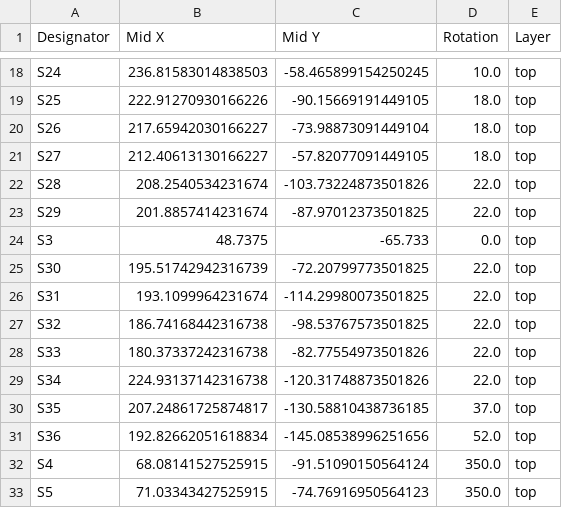
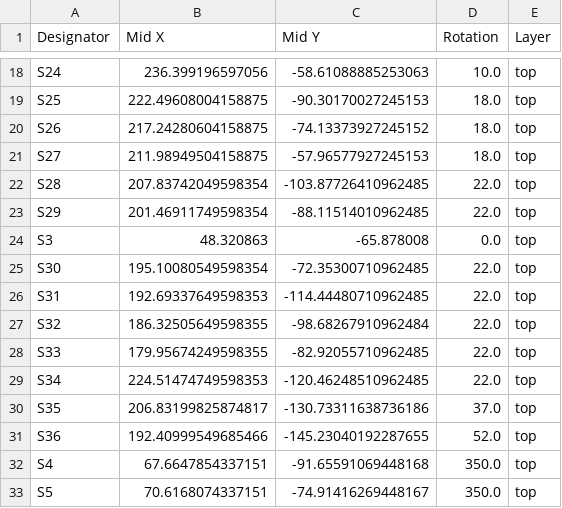
Before and after one commit to unspecworks/gamma-omega, a CSV file: tc36k/pcb/production/positions.csv, drawn as a sheet; only a part is shown, gaps mark what is left out; the diff covers the shown part only; the diff names each change by its address in the sheet, - before the commit and + after, or states it on an @@ line.

```diff
--- a/tc36k/pcb/production/positions.csv
+++ b/tc36k/pcb/production/positions.csv
-B18 (Mid X): 236.81583014838503
+B18 (Mid X): 236.399196597056
-C18 (Mid Y): -58.465899154250245
+C18 (Mid Y): -58.61088885253063
-B19 (Mid X): 222.91270930166226
+B19 (Mid X): 222.49608004158875
-C19 (Mid Y): -90.15669191449105
+C19 (Mid Y): -90.30170027245153
-B20 (Mid X): 217.65942030166227
+B20 (Mid X): 217.24280604158875
-C20 (Mid Y): -73.98873091449104
+C20 (Mid Y): -74.13373927245152
-B21 (Mid X): 212.40613130166227
+B21 (Mid X): 211.98949504158875
-C21 (Mid Y): -57.82077091449105
+C21 (Mid Y): -57.96577927245153
-B22 (Mid X): 208.2540534231674
+B22 (Mid X): 207.83742049598354
-C22 (Mid Y): -103.73224873501826
+C22 (Mid Y): -103.87726410962485
-B23 (Mid X): 201.8857414231674
+B23 (Mid X): 201.46911749598354
-C23 (Mid Y): -87.97012373501825
+C23 (Mid Y): -88.11514010962485
-B24 (Mid X): 48.7375
+B24 (Mid X): 48.320863
-C24 (Mid Y): -65.733
+C24 (Mid Y): -65.878008
-B25 (Mid X): 195.51742942316739
+B25 (Mid X): 195.10080549598354
-C25 (Mid Y): -72.20799773501825
+C25 (Mid Y): -72.35300710962485
-B26 (Mid X): 193.1099964231674
+B26 (Mid X): 192.69337649598353
-C26 (Mid Y): -114.29980073501825
+C26 (Mid Y): -114.44480710962485
-B27 (Mid X): 186.74168442316738
+B27 (Mid X): 186.32505649598355
-C27 (Mid Y): -98.53767573501825
+C27 (Mid Y): -98.68267910962484
-B28 (Mid X): 180.37337242316738
+B28 (Mid X): 179.95674249598355
-C28 (Mid Y): -82.77554973501826
+C28 (Mid Y): -82.92055710962485
-B29 (Mid X): 224.93137142316738
+B29 (Mid X): 224.51474749598353
-C29 (Mid Y): -120.31748873501826
+C29 (Mid Y): -120.46248510962485
-B30 (Mid X): 207.24861725874817
+B30 (Mid X): 206.83199825874817
-C30 (Mid Y): -130.58810438736185
+C30 (Mid Y): -130.73311638736186
-B31 (Mid X): 192.82662051618834
+B31 (Mid X): 192.40999549685466
-C31 (Mid Y): -145.08538996251656
+C31 (Mid Y): -145.23040192287655
-B32 (Mid X): 68.08141527525915
+B32 (Mid X): 67.6647854337151
-C32 (Mid Y): -91.51090150564124
+C32 (Mid Y): -91.65591069448168
-B33 (Mid X): 71.03343427525915
+B33 (Mid X): 70.6168074337151
-C33 (Mid Y): -74.76916950564123
+C33 (Mid Y): -74.91416269448167
```
Also changed, not shown: 40 edited cells elsewhere in this file, 2 other files.
